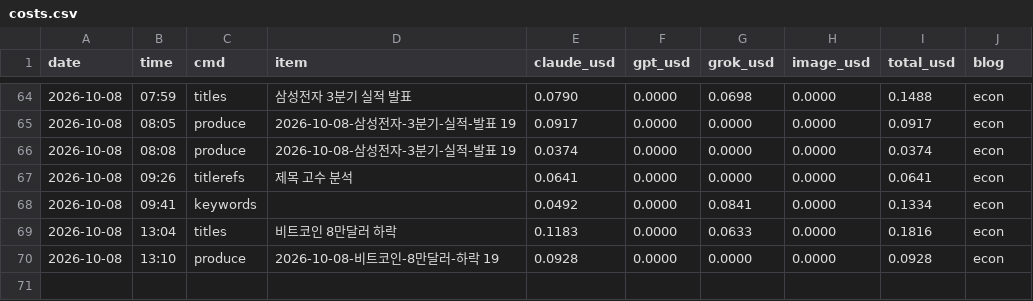
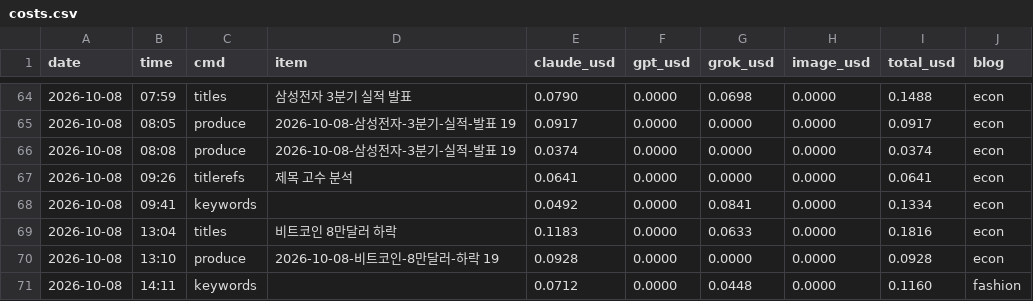
Before and after one commit to mahatera9218-create/shorts-engine, a CSV file: econ/costs.csv, drawn as a sheet; only a part is shown, gaps mark what is left out.

```diff
--- a/econ/costs.csv
+++ b/econ/costs.csv
@@ -70 +70,2 @@ date,time,cmd,item,claude_usd,gpt_usd,grok_usd,image_usd,total_usd,blog
 2026-10-08,13:10,produce,2026-10-08-비트코인-8만달러-하락 19,0.0928,0.0000,0.0000,0.0000,0.0928,econ
+2026-10-08,14:11,keywords,,0.0712,0.0000,0.0448,0.0000,0.1160,fashion
```
Also changed, not shown: 1 other file.
